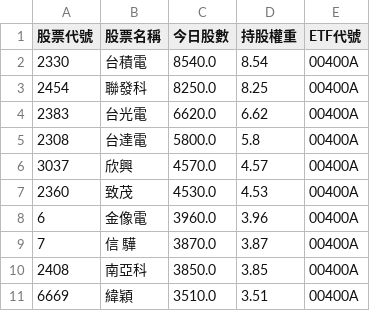
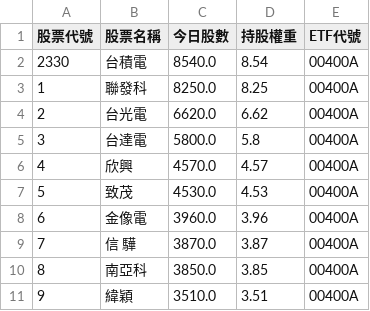
Before and after one commit to caesar263/my-etf-tracker, a CSV file: holdings_00400A.csv, drawn as a sheet.

```diff
--- a/holdings_00400A.csv
+++ b/holdings_00400A.csv
@@ -2,10 +2,10 @@
 2330,台積電,8540.0,8.54,00400A
-2454,聯發科,8250.0,8.25,00400A
-2383,台光電,6620.0,6.62,00400A
-2308,台達電,5800.0,5.8,00400A
-3037,欣興,4570.0,4.57,00400A
-2360,致茂,4530.0,4.53,00400A
+1,聯發科,8250.0,8.25,00400A
+2,台光電,6620.0,6.62,00400A
+3,台達電,5800.0,5.8,00400A
+4,欣興,4570.0,4.57,00400A
+5,致茂,4530.0,4.53,00400A
 6,金像電,3960.0,3.96,00400A
 7,信 驊,3870.0,3.87,00400A
-2408,南亞科,3850.0,3.85,00400A
-6669,緯穎,3510.0,3.51,00400A
+8,南亞科,3850.0,3.85,00400A
+9,緯穎,3510.0,3.51,00400A
```
Also changed, not shown: final_analysis.csv, holdings_00984A.csv, 14 other files.
